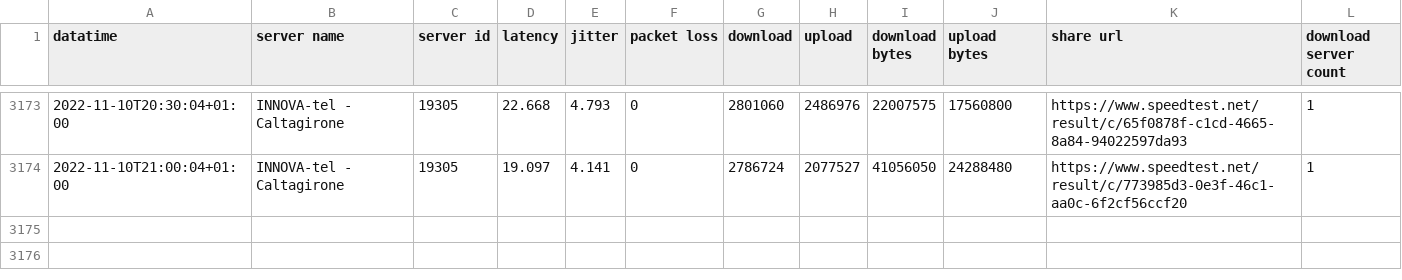
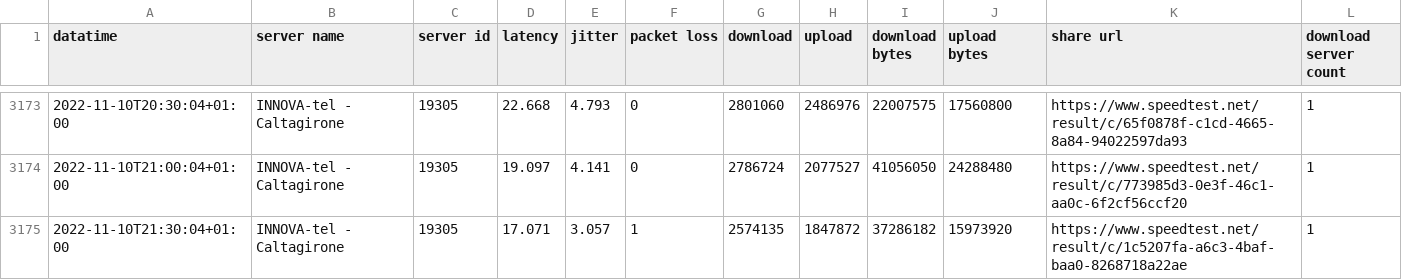
Before and after one commit to pigreco/speedtest-parabola, a CSV file: output/toto-migliorato.csv, drawn as a sheet; only a part is shown, gaps mark what is left out.

Commit message:
update

```diff
--- a/output/toto-migliorato.csv
+++ b/output/toto-migliorato.csv
@@ -3174 +3174,2 @@
 2022-11-10T21:00:04+01:00,"INNOVA-tel - Caltagirone","19305","19.097","4.141","0","2786724","2077527","41056050","24288480","https://www.speedtest.net/result/c/773985d3-0e3f-46c1-aa0c-6f2cf56ccf20","1"
+2022-11-10T21:30:04+01:00,"INNOVA-tel - Caltagirone","19305","17.071","3.057","1","2574135","1847872","37286182","15973920","https://www.speedtest.net/result/c/1c5207fa-a6c3-4baf-baa0-8268718a22ae","1"
```
